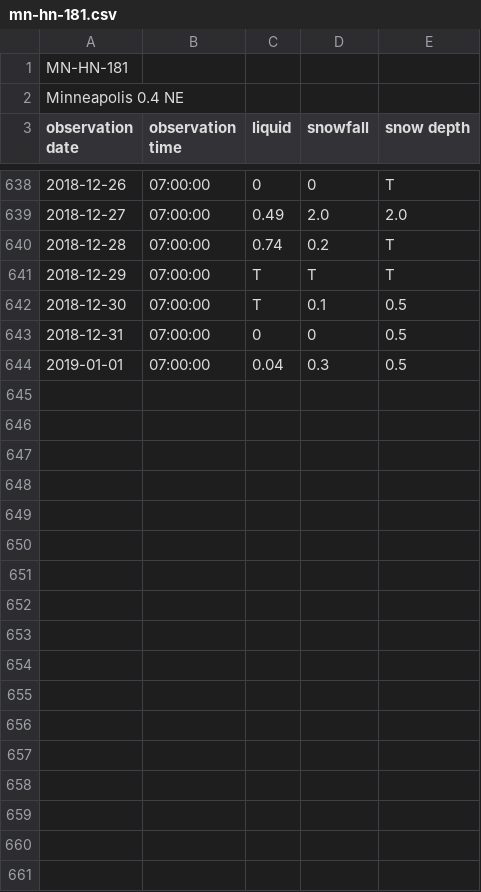
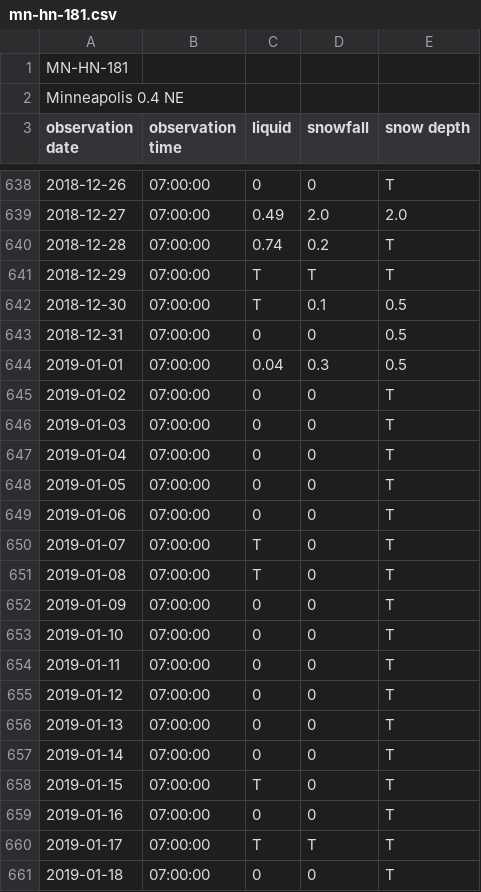
Before and after one commit to bsmoliak/cocorahs, a CSV file: data/mn-hn-181.csv, drawn as a sheet; only a part is shown, gaps mark what is left out; the diff covers the shown part only.

Commit message:
Add January 2019 precipitation

```diff
--- a/data/mn-hn-181.csv
+++ b/data/mn-hn-181.csv
@@ -644 +644,18 @@ observation date, observation time, liquid, snowfall, snow depth
 2019-01-01, 07:00:00, 0.04, 0.3, 0.5
+2019-01-02, 07:00:00, 0, 0, T
+2019-01-03, 07:00:00, 0, 0, T
+2019-01-04, 07:00:00, 0, 0, T
+2019-01-05, 07:00:00, 0, 0, T
+2019-01-06, 07:00:00, 0, 0, T
+2019-01-07, 07:00:00, T, 0, T
+2019-01-08, 07:00:00, T, 0, T
+2019-01-09, 07:00:00, 0, 0, T
+2019-01-10, 07:00:00, 0, 0, T
+2019-01-11, 07:00:00, 0, 0, T
+2019-01-12, 07:00:00, 0, 0, T
+2019-01-13, 07:00:00, 0, 0, T
+2019-01-14, 07:00:00, 0, 0, T
+2019-01-15, 07:00:00, T, 0, T
+2019-01-16, 07:00:00, 0, 0, T
+2019-01-17, 07:00:00, T, T, T
+2019-01-18, 07:00:00, 0, 0, T
```
Also changed, not shown: 13 added rows elsewhere in this file.
